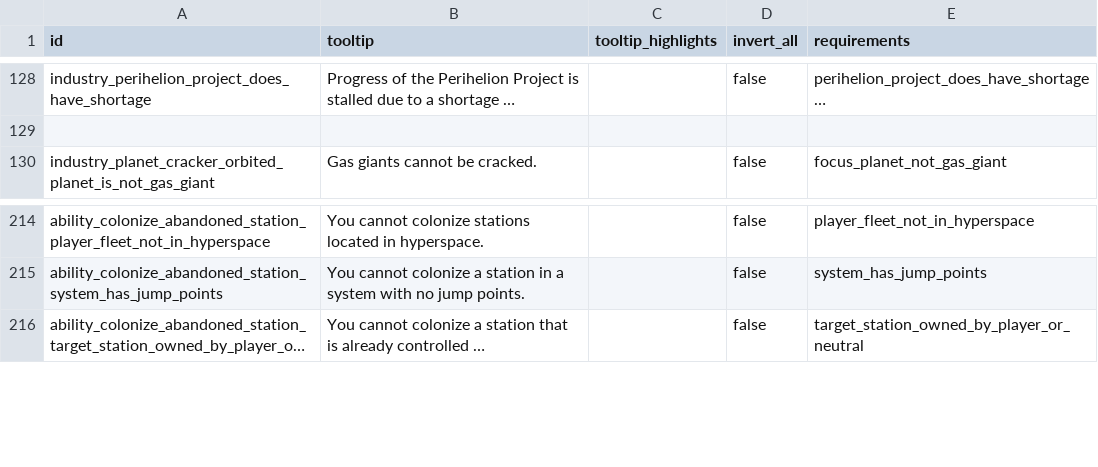
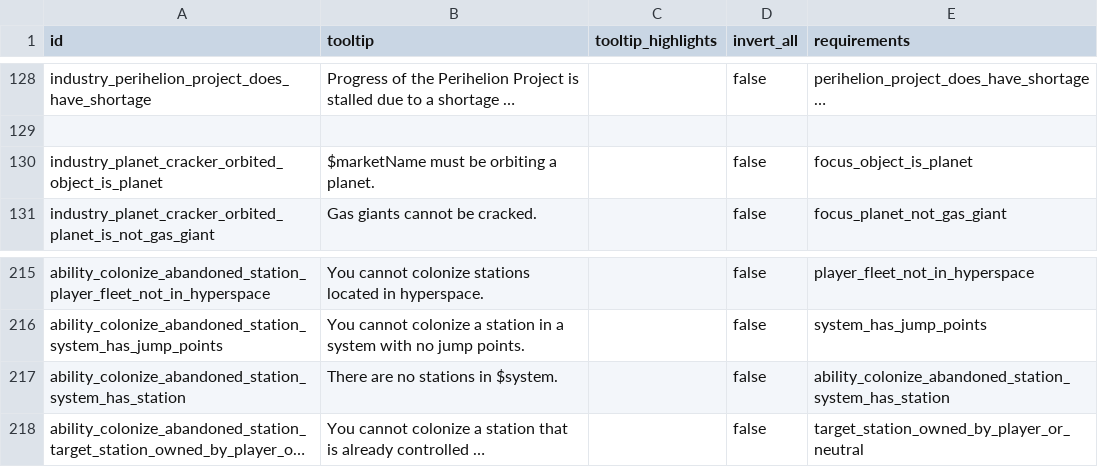
Before and after one commit to boggledstarsector/TASC, a CSV file: data/campaign/terraforming/terraforming_requirements_OR.csv, drawn as a sheet; only a part is shown, gaps mark what is left out; long unchanged cells end in …; the diff names each change by its address in the sheet, - before the commit and + after, or states it on an @@ line.

```diff
--- a/data/campaign/terraforming/terraforming_requirements_OR.csv
+++ b/data/campaign/terraforming/terraforming_requirements_OR.csv
+row 130: industry_planet_cracker_orbited_object_is_planet | $marketName must be orbiting a planet. |  | false | focus_object_is_planet
+row 217: ability_colonize_abandoned_station_system_has_station | There are no stations in $system. |  | false | ability_colonize_abandoned_station_system_has_station
```
Also changed, not shown: data/campaign/terraforming/terraforming_projects.csv, data/campaign/terraforming/terraforming_requirement.csv, 5 other files.
